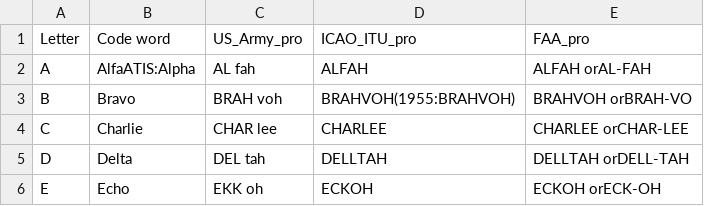
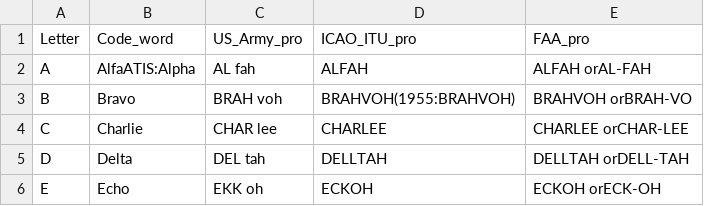
Before and after one commit to ozan96/Nato-phonetic-codes, a CSV file: data/Nato-phonetic-alphabet.csv, drawn as a sheet; only a part is shown.

Commit message:
Update Nato-phonetic-alphabet.csv

```diff
--- a/data/Nato-phonetic-alphabet.csv
+++ b/data/Nato-phonetic-alphabet.csv
@@ -1,2 +1,2 @@
-Letter|Code word|US_Army_pro|ICAO_ITU_pro|FAA_pro
+Letter|Code_word|US_Army_pro|ICAO_ITU_pro|FAA_pro
 A|AlfaATIS:Alpha|AL fah|ALFAH|ALFAH orAL-FAH
```
